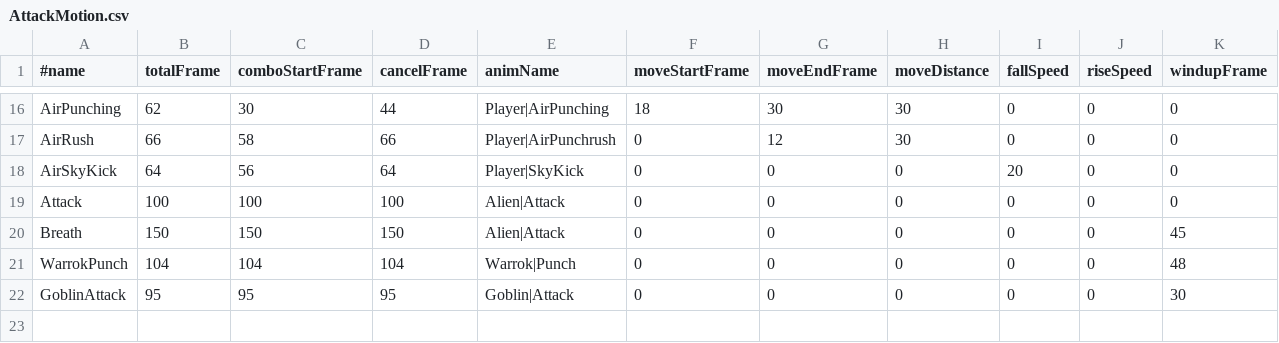
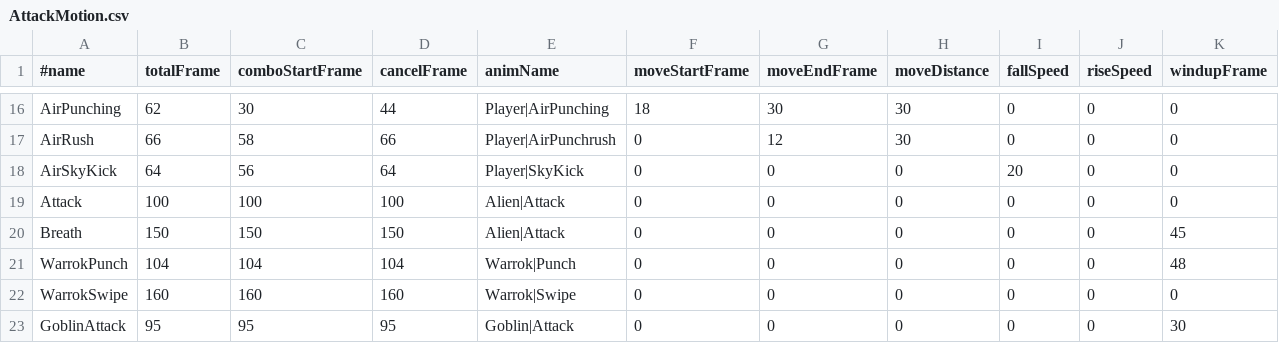
Before and after one commit to kudousyota/WinterGame2026, a CSV file: WinterGame2026/Data/Csv/AttackMotion.csv, drawn as a sheet; only a part is shown, gaps mark what is left out; rows hold the shown columns only; the diff names each change by its address in the sheet, - before the commit and + after, or states it on an @@ line.

```diff
--- a/WinterGame2026/Data/Csv/AttackMotion.csv
+++ b/WinterGame2026/Data/Csv/AttackMotion.csv
+row 22: WarrokSwipe | 160 | 160 | 160 | Warrok|Swipe | 0 | 0 | 0 | 0 | 0 | 0
```
Also changed, not shown: WinterGame2026/Data/Csv/AttackHit.csv, 10 other files.
